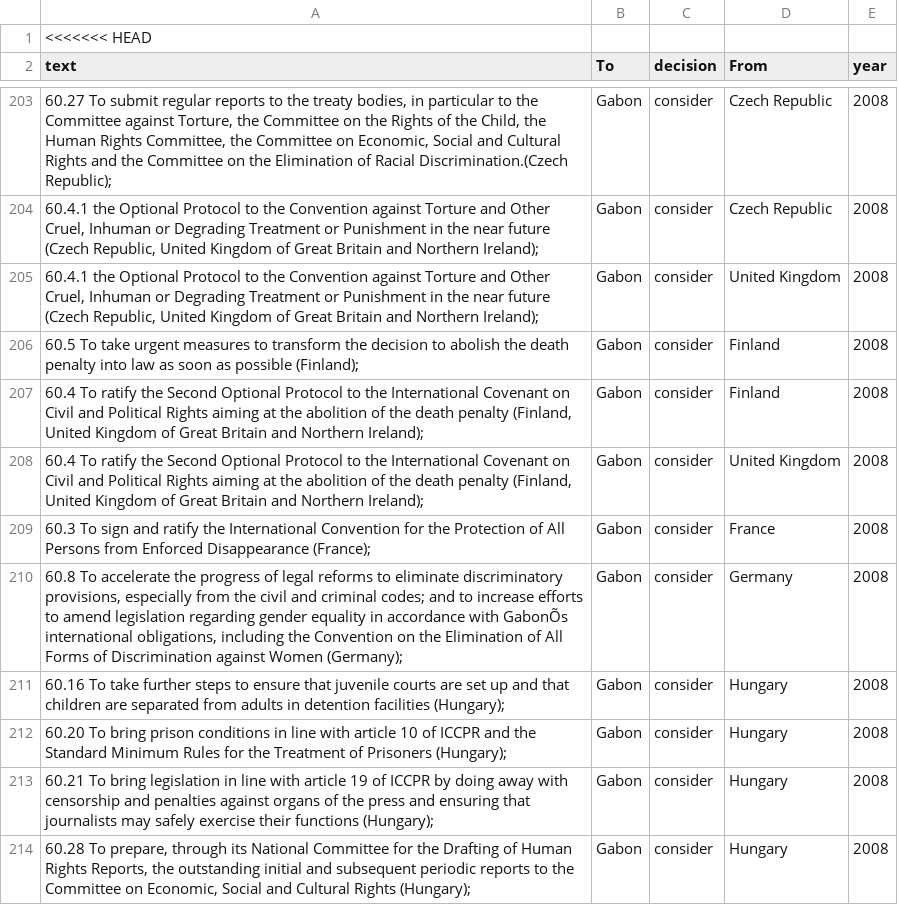
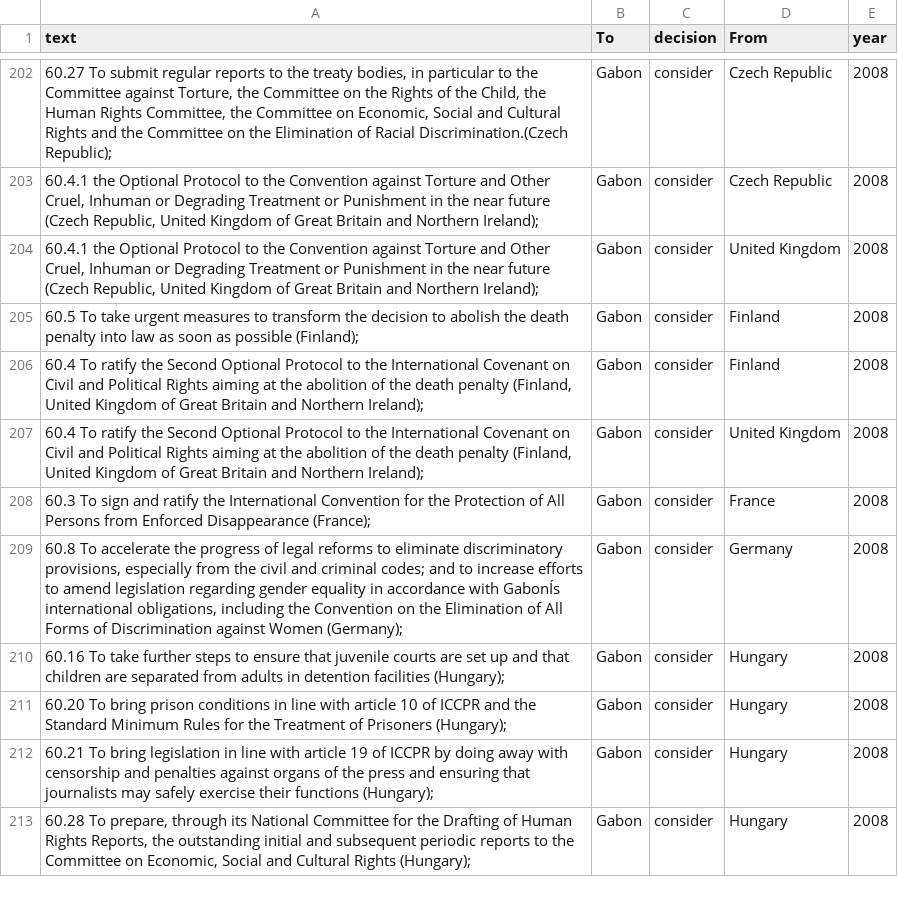
Before and after one commit to rochelleterman/uprs, a CSV file: 2008data.csv, drawn as a sheet; only a part is shown, gaps mark what is left out; the diff covers the shown part only.

```diff
--- a/2008data.csv
+++ b/2008data.csv
@@ -1,2 +1 @@
-<<<<<<< HEAD
 text,To,decision,From,year
@@ -209,3 +208,3 @@ text,To,decision,From,year
 60.3   To sign and ratify the International Convention for the Protection of All Persons from Enforced Disappearance (France);,Gabon,consider,France,2008
-"60.8   To accelerate the progress of legal reforms to eliminate discriminatory provisions, especially from the civil and criminal codes; and to increase efforts to amend legislation regarding gender equality in accordance with GabonÕs international obligations, including the Convention on the Elimination of All Forms of Discrimination against Women (Germany);",Gabon,consider,Germany,2008
+"60.8   To accelerate the progress of legal reforms to eliminate discriminatory provisions, especially from the civil and criminal codes; and to increase efforts to amend legislation regarding gender equality in accordance with GabonÍs international obligations, including the Convention on the Elimination of All Forms of Discrimination against Women (Germany);",Gabon,consider,Germany,2008
 60.16   To take further steps to ensure that juvenile courts are set up and that children are separated from adults in detention facilities (Hungary);,Gabon,consider,Hungary,2008
```
Also changed, not shown: 112 edited cells elsewhere in this file, 2 other files.
